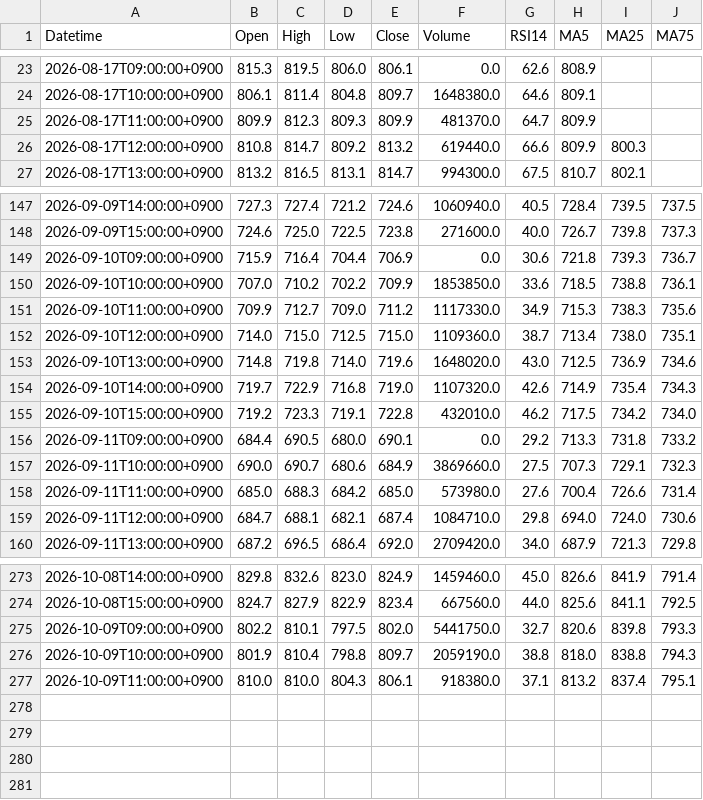
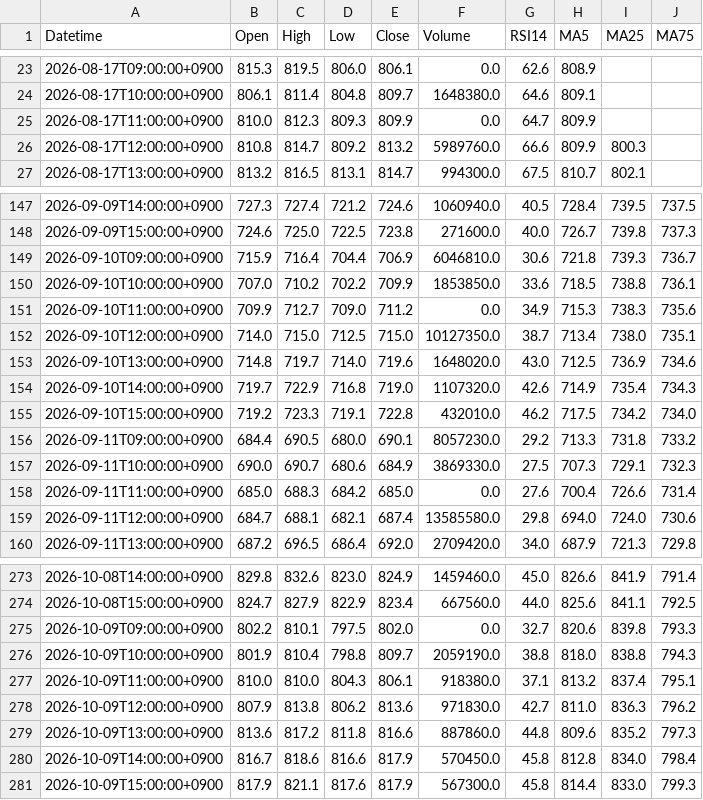
Before and after one commit to yamaccu/marketdata, a CSV file: data/1579_1h.csv, drawn as a sheet; only a part is shown, gaps mark what is left out; the diff covers the shown part only.

```diff
--- a/data/1579_1h.csv
+++ b/data/1579_1h.csv
@@ -24,4 +24,4 @@ Datetime,Open,High,Low,Close,Volume,RSI14,MA5,MA25,MA75
 2026-08-17T10:00:00+0900,806.1,811.4,804.8,809.7,1648380.0,64.6,809.1,,
-2026-08-17T11:00:00+0900,809.9,812.3,809.3,809.9,481370.0,64.7,809.9,,
-2026-08-17T12:00:00+0900,810.8,814.7,809.2,813.2,619440.0,66.6,809.9,800.3,
+2026-08-17T11:00:00+0900,810.0,812.3,809.3,809.9,0.0,64.7,809.9,,
+2026-08-17T12:00:00+0900,810.8,814.7,809.2,813.2,5989760.0,66.6,809.9,800.3,
 2026-08-17T13:00:00+0900,813.2,816.5,813.1,814.7,994300.0,67.5,810.7,802.1,
@@ -148,13 +148,13 @@ Datetime,Open,High,Low,Close,Volume,RSI14,MA5,MA25,MA75
 2026-09-09T15:00:00+0900,724.6,725.0,722.5,723.8,271600.0,40.0,726.7,739.8,737.3
-2026-09-10T09:00:00+0900,715.9,716.4,704.4,706.9,0.0,30.6,721.8,739.3,736.7
+2026-09-10T09:00:00+0900,715.9,716.4,704.4,706.9,6046810.0,30.6,721.8,739.3,736.7
 2026-09-10T10:00:00+0900,707.0,710.2,702.2,709.9,1853850.0,33.6,718.5,738.8,736.1
-2026-09-10T11:00:00+0900,709.9,712.7,709.0,711.2,1117330.0,34.9,715.3,738.3,735.6
-2026-09-10T12:00:00+0900,714.0,715.0,712.5,715.0,1109360.0,38.7,713.4,738.0,735.1
-2026-09-10T13:00:00+0900,714.8,719.8,714.0,719.6,1648020.0,43.0,712.5,736.9,734.6
+2026-09-10T11:00:00+0900,709.9,712.7,709.0,711.2,0.0,34.9,715.3,738.3,735.6
+2026-09-10T12:00:00+0900,714.0,715.0,712.5,715.0,10127350.0,38.7,713.4,738.0,735.1
+2026-09-10T13:00:00+0900,714.8,719.7,714.0,719.6,1648020.0,43.0,712.5,736.9,734.6
 2026-09-10T14:00:00+0900,719.7,722.9,716.8,719.0,1107320.0,42.6,714.9,735.4,734.3
 2026-09-10T15:00:00+0900,719.2,723.3,719.1,722.8,432010.0,46.2,717.5,734.2,734.0
-2026-09-11T09:00:00+0900,684.4,690.5,680.0,690.1,0.0,29.2,713.3,731.8,733.2
-2026-09-11T10:00:00+0900,690.0,690.7,680.6,684.9,3869660.0,27.5,707.3,729.1,732.3
-2026-09-11T11:00:00+0900,685.0,688.3,684.2,685.0,573980.0,27.6,700.4,726.6,731.4
-2026-09-11T12:00:00+0900,684.7,688.1,682.1,687.4,1084710.0,29.8,694.0,724.0,730.6
+2026-09-11T09:00:00+0900,684.4,690.5,680.0,690.1,8057230.0,29.2,713.3,731.8,733.2
+2026-09-11T10:00:00+0900,690.0,690.7,680.6,684.9,3869330.0,27.5,707.3,729.1,732.3
+2026-09-11T11:00:00+0900,685.0,688.3,684.2,685.0,0.0,27.6,700.4,726.6,731.4
+2026-09-11T12:00:00+0900,684.7,688.1,682.1,687.4,13585580.0,29.8,694.0,724.0,730.6
 2026-09-11T13:00:00+0900,687.2,696.5,686.4,692.0,2709420.0,34.0,687.9,721.3,729.8
@@ -274,4 +274,8 @@ Datetime,Open,High,Low,Close,Volume,RSI14,MA5,MA25,MA75
 2026-10-08T15:00:00+0900,824.7,827.9,822.9,823.4,667560.0,44.0,825.6,841.1,792.5
-2026-10-09T09:00:00+0900,802.2,810.1,797.5,802.0,5441750.0,32.7,820.6,839.8,793.3
+2026-10-09T09:00:00+0900,802.2,810.1,797.5,802.0,0.0,32.7,820.6,839.8,793.3
 2026-10-09T10:00:00+0900,801.9,810.4,798.8,809.7,2059190.0,38.8,818.0,838.8,794.3
 2026-10-09T11:00:00+0900,810.0,810.0,804.3,806.1,918380.0,37.1,813.2,837.4,795.1
+2026-10-09T12:00:00+0900,807.9,813.8,806.2,813.6,971830.0,42.7,811.0,836.3,796.2
+2026-10-09T13:00:00+0900,813.6,817.2,811.8,816.6,887860.0,44.8,809.6,835.2,797.3
+2026-10-09T14:00:00+0900,816.7,818.6,816.6,817.9,570450.0,45.8,812.8,834.0,798.4
+2026-10-09T15:00:00+0900,817.9,821.1,817.6,817.9,567300.0,45.8,814.4,833.0,799.3
```
Also changed, not shown: 34 edited cells elsewhere in this file, data/1360_1h.csv, data/287A_1h.csv, 41 other files.
